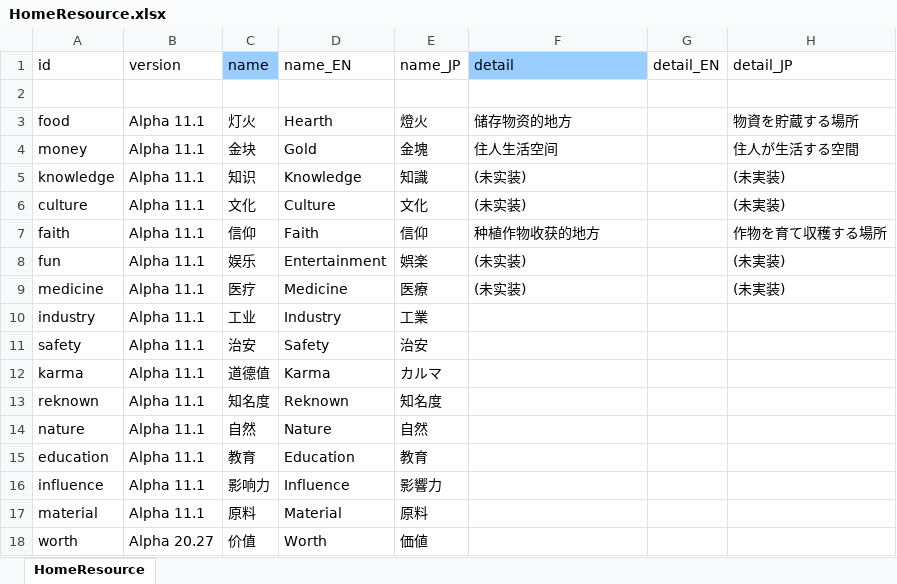
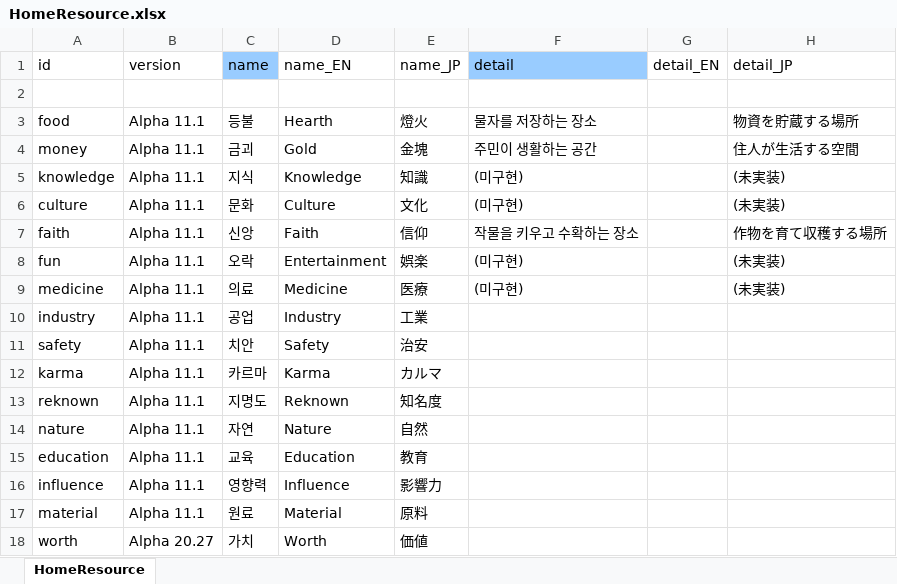
Before and after one commit to cinornu/Elin_KR, an Excel workbook: Mod_Korean/Lang/KR/Game/HomeResource.xlsx, sheet HomeResource, drawn as a sheet; values as stored, in another font and other column widths than the file's, no borders; charts and pictures not drawn; the diff names each change by its address in the sheet, - before the commit and + after, or states it on an @@ line.

Commit message:
HomeResource 번역 풀린거 재작업

```diff
--- a/Mod_Korean/Lang/KR/Game/HomeResource.xlsx (sheet HomeResource)
+++ b/Mod_Korean/Lang/KR/Game/HomeResource.xlsx (sheet HomeResource)
-C3 (name): 灯火
+C3 (name): 등불
-F3 (detail): 储存物资的地方
+F3 (detail): 물자를 저장하는 장소
-C4 (name): 金块
+C4 (name): 금괴
-F4 (detail): 住人生活空间
+F4 (detail): 주민이 생활하는 공간
-C5 (name): 知识
+C5 (name): 지식
-F5:F6 (detail): (未实装)
+F5:F6 (detail): (미구현)
-C6 (name): 文化
+C6 (name): 문화
-C7 (name): 信仰
+C7 (name): 신앙
-F7 (detail): 种植作物收获的地方
+F7 (detail): 작물을 키우고 수확하는 장소
-C8 (name): 娱乐
+C8 (name): 오락
-F8:F9 (detail): (未实装)
+F8:F9 (detail): (미구현)
-C9 (name): 医疗
+C9 (name): 의료
-C10 (name): 工业
+C10 (name): 공업
-C11 (name): 治安
+C11 (name): 치안
-C12 (name): 道德值
+C12 (name): 카르마
-C13 (name): 知名度
+C13 (name): 지명도
-C14 (name): 自然
+C14 (name): 자연
-C15 (name): 教育
+C15 (name): 교육
-C16 (name): 影响力
+C16 (name): 영향력
-C17 (name): 原料
+C17 (name): 원료
-C18 (name): 价值
+C18 (name): 가치
```
Also changed, not shown: charts or pictures.
